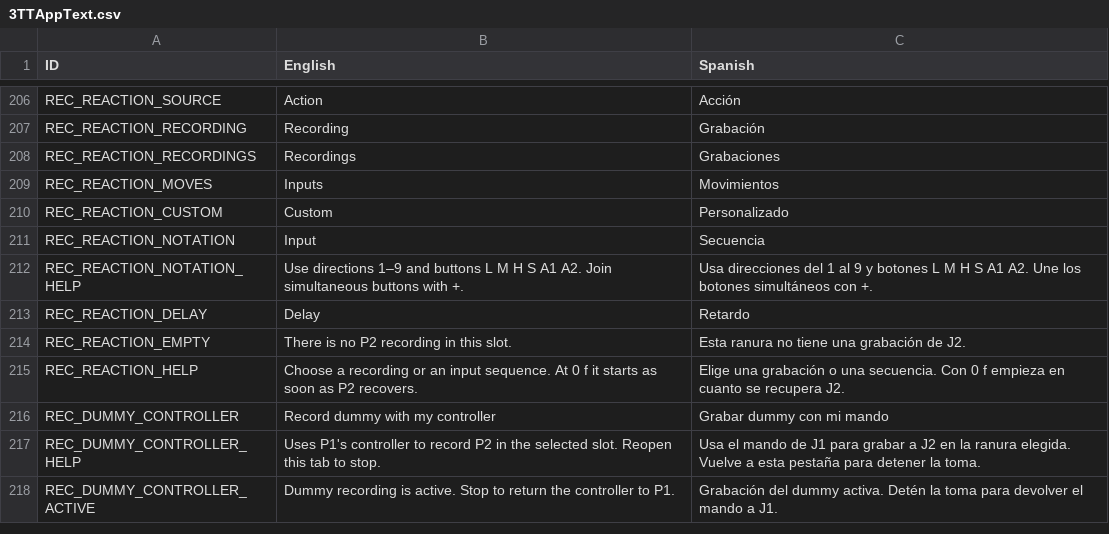
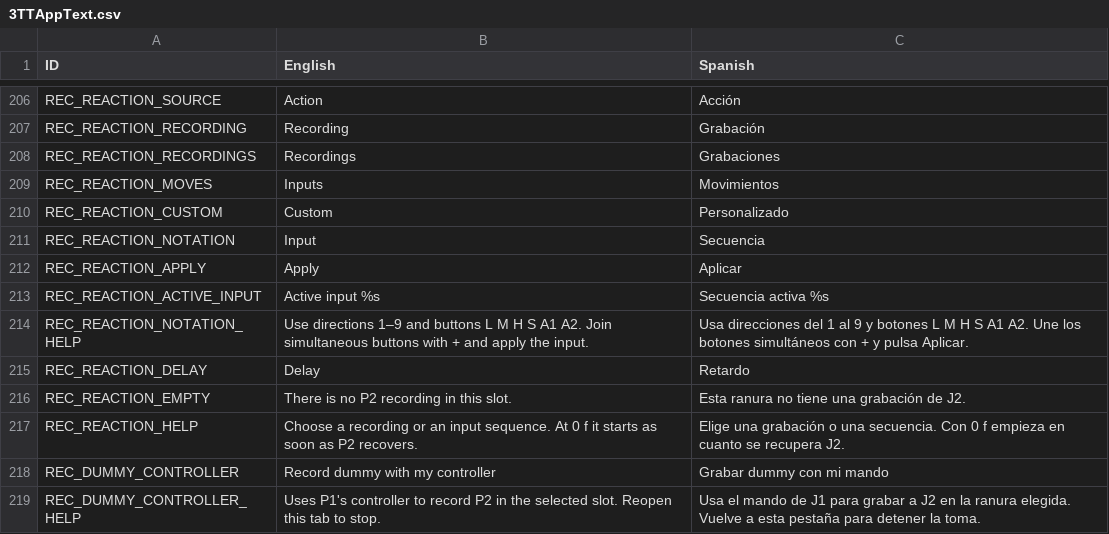
Before and after one commit to AzeDev955/UMVC3TrainingToolsInt, a CSV file: UMVC3TrainingToolsInt/Resources/3TTAppText.csv, drawn as a sheet; only a part is shown, gaps mark what is left out; the shorter side is filled out with more unchanged rows.

```diff
--- a/UMVC3TrainingToolsInt/Resources/3TTAppText.csv
+++ b/UMVC3TrainingToolsInt/Resources/3TTAppText.csv
@@ -211,3 +211,5 @@ REC_REACTION_CUSTOM,Custom,Personalizado
 REC_REACTION_NOTATION,Input,Secuencia
-REC_REACTION_NOTATION_HELP,Use directions 1–9 and buttons L M H S A1 A2. Join simultaneous buttons with +.,Usa direcciones del 1 al 9 y botones L M H S A1 A2. Une los botones simultáneos con +.
+REC_REACTION_APPLY,Apply,Aplicar
+REC_REACTION_ACTIVE_INPUT,Active input %s,Secuencia activa %s
+REC_REACTION_NOTATION_HELP,Use directions 1–9 and buttons L M H S A1 A2. Join simultaneous buttons with + and apply the input.,Usa direcciones del 1 al 9 y botones L M H S A1 A2. Une los botones simultáneos con + y pulsa Aplicar.
 REC_REACTION_DELAY,Delay,Retardo
```
Also changed, not shown: 3 other files.
